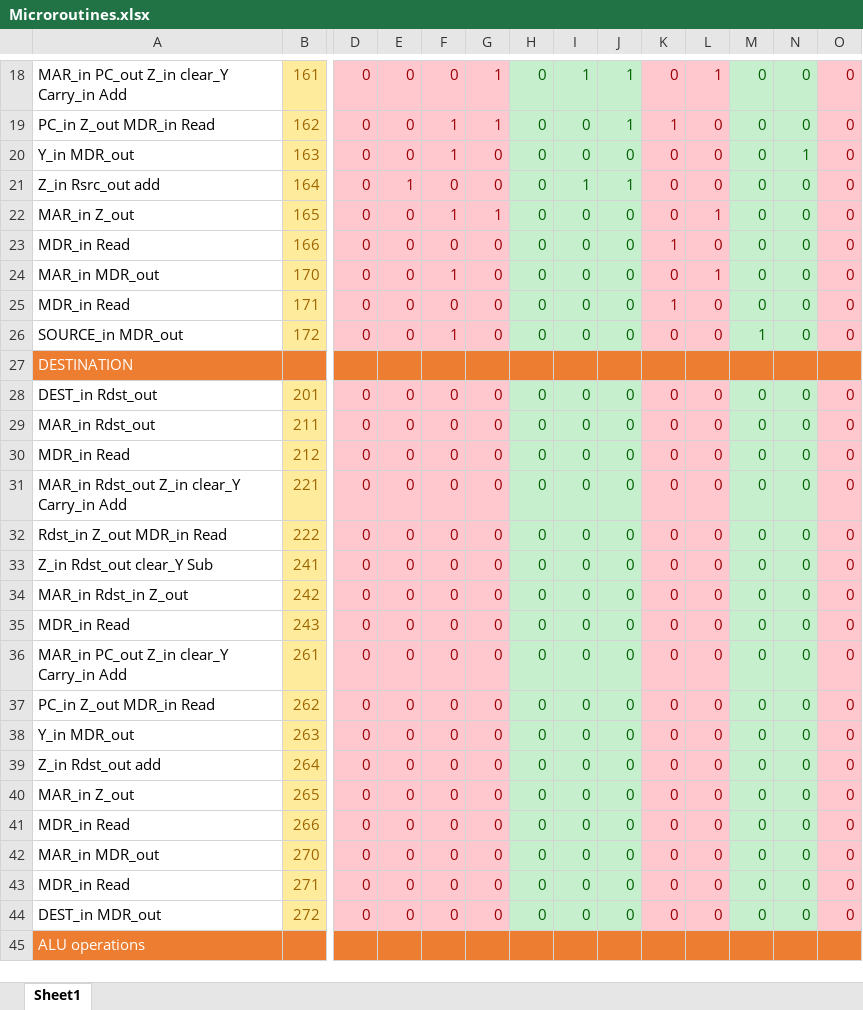
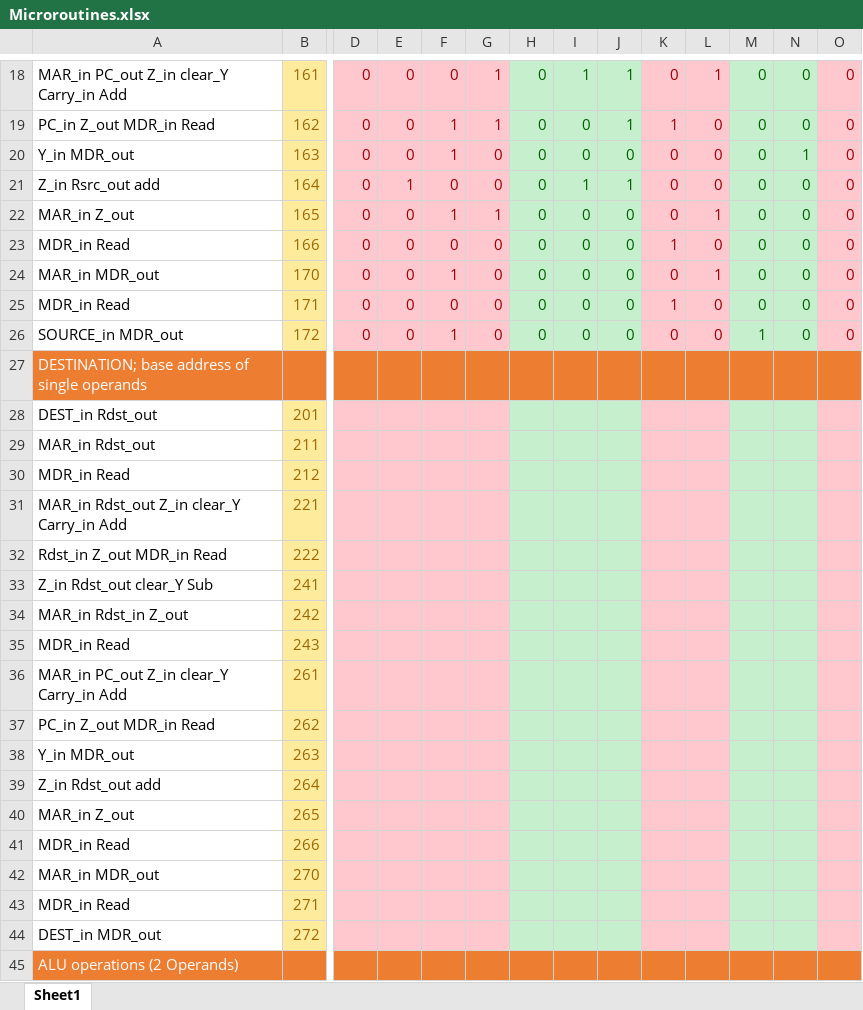
Before and after one commit to mhomran/PDP11, an Excel workbook: Microroutines.xlsx, sheet Sheet1, drawn as a sheet; only a part is shown, gaps mark what is left out; values as stored, in another font and other column widths than the file's, no borders; the diff covers the shown part only; the diff names each change by its address in the sheet, - before the commit and + after, or states it on an @@ line.

Commit message:
add: single operand alu operations.

```diff
--- a/Microroutines.xlsx (sheet Sheet1)
+++ b/Microroutines.xlsx (sheet Sheet1)
-A27: DESTINATION
+A27: DESTINATION; base address of single operands
-D28:D44: 0
+D28:D44: (empty)
-E28:E44: 0
+E28:E44: (empty)
-F28:F44: 0
+F28:F44: (empty)
-G28:G44: 0
+G28:G44: (empty)
-H28:H44: 0
+H28:H44: (empty)
-I28:I44: 0
+I28:I44: (empty)
-J28:J44: 0
+J28:J44: (empty)
-K28:K44: 0
+K28:K44: (empty)
-L28:L44: 0
+L28:L44: (empty)
-M28:M44: 0
+M28:M44: (empty)
-N28:N44: 0
+N28:N44: (empty)
-O28:O44: 0
+O28:O44: (empty)
-A45: ALU operations
+A45: ALU operations (2 Operands)
```
Also changed, not shown: 21 added rows, 1 removed row, 176 edited cells and cell formats elsewhere in this sheet, 1 other file.
